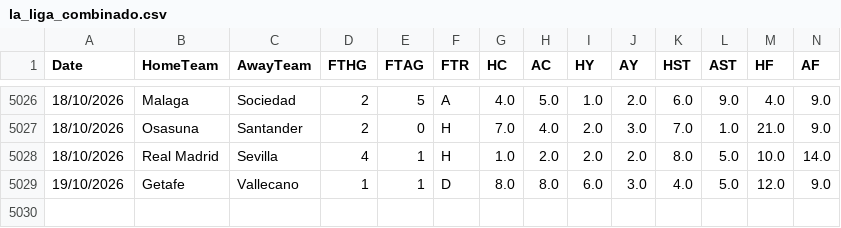
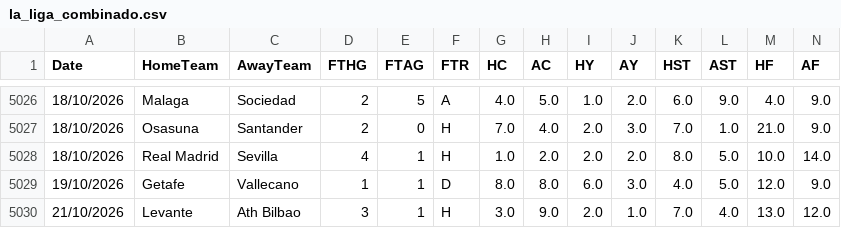
Before and after one commit to hectormera4-dotcom/premier-picks, a CSV file: la_liga_combinado.csv, drawn as a sheet; only a part is shown, gaps mark what is left out; rows hold the shown columns only; the diff names each change by its address in the sheet, - before the commit and + after, or states it on an @@ line.

```diff
--- a/la_liga_combinado.csv
+++ b/la_liga_combinado.csv
+row 5030: 21/10/2026 | Levante | Ath Bilbao | 3 | 1 | H | 3.0 | 9.0 | 2.0 | 1.0 | 7.0 | 4.0 | 13.0 | 12.0
```
Also changed, not shown: championship_combinado.csv.
